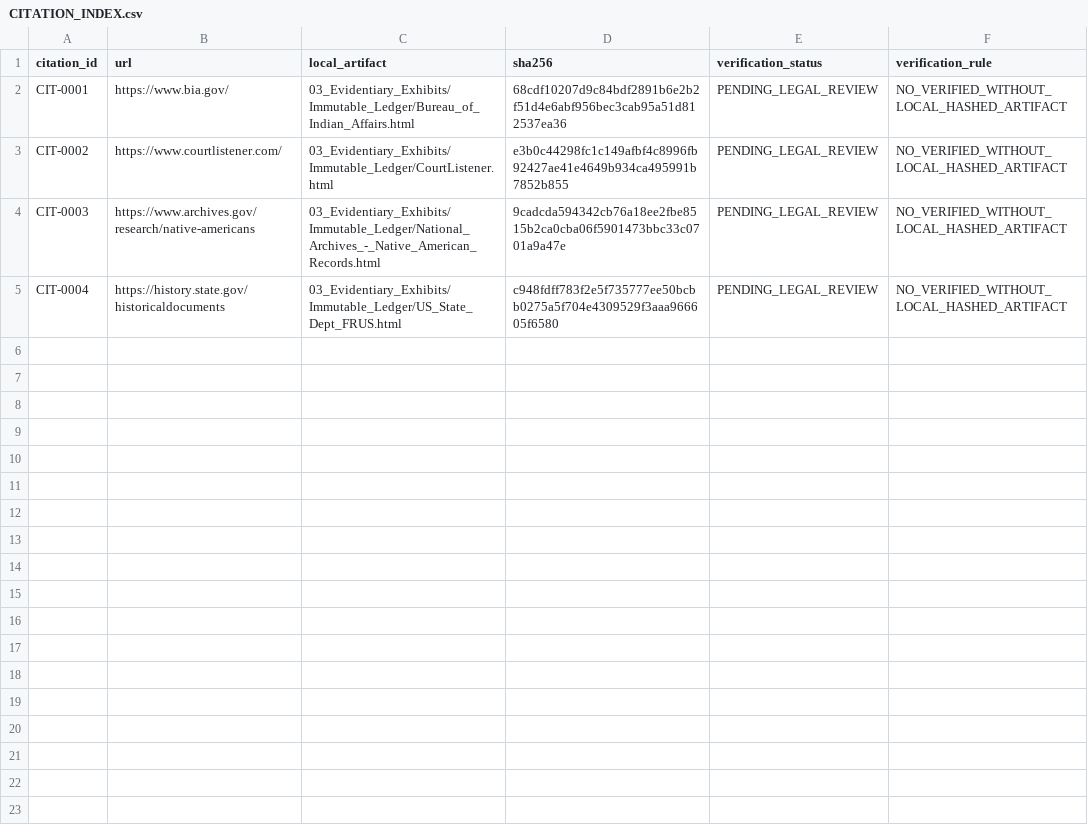
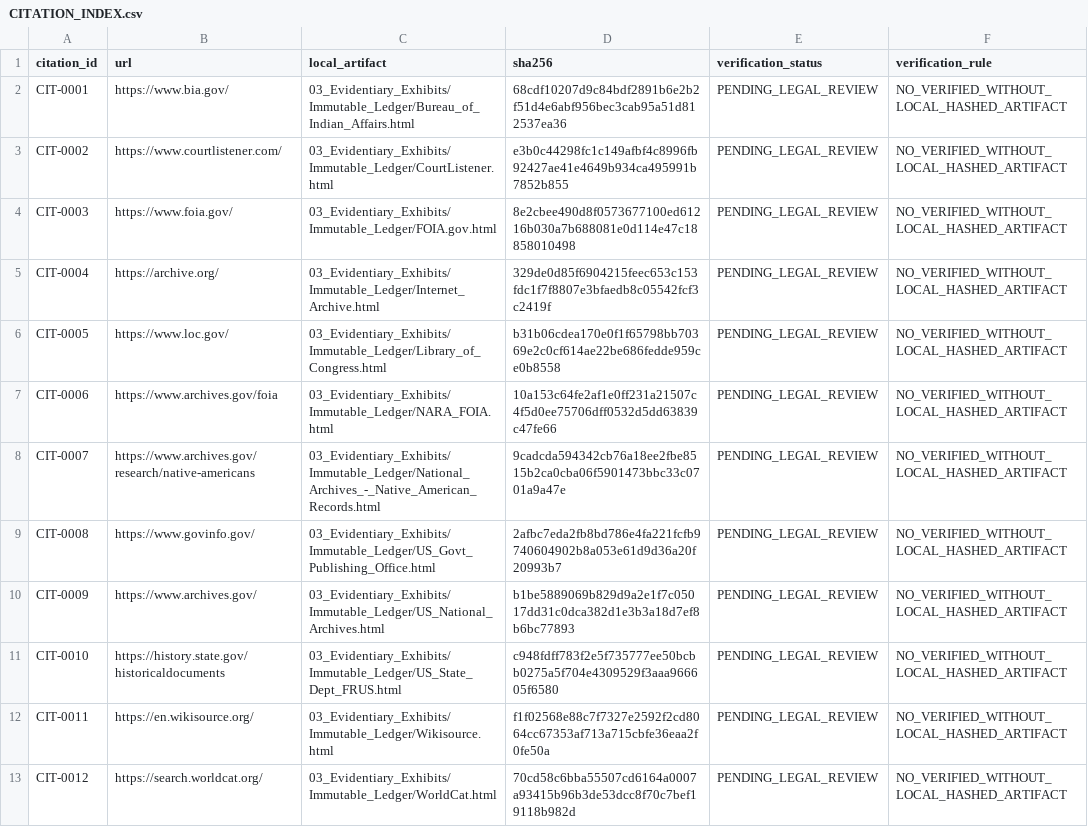
Before and after one commit to GlobalRestitutionAlliance/turtle-island-us-ca-la-jolla-band-of-luiseno-indians-califor-master-litigation, a CSV file: 03_Evidentiary_Exhibits/CITATION_INDEX.csv, drawn as a sheet.

Commit message:
Batch 2b: harvest expanded sources, citations, manifests

```diff
--- a/03_Evidentiary_Exhibits/CITATION_INDEX.csv
+++ b/03_Evidentiary_Exhibits/CITATION_INDEX.csv
@@ -3,3 +3,11 @@ CIT-0001,https://www.bia.gov/,03_Evidentiary_Exhibits/Immutable_Ledger/Bureau_of
 CIT-0002,https://www.courtlistener.com/,03_Evidentiary_Exhibits/Immutable_Ledger/CourtListener.html,e3b0c44298fc1c149afbf4c8996fb92427ae41e4649b934ca495991b7852b855,PENDING_LEGAL_REVIEW,NO_VERIFIED_WITHOUT_LOCAL_HASHED_ARTIFACT
-CIT-0003,https://www.archives.gov/research/native-americans,03_Evidentiary_Exhibits/Immutable_Ledger/National_Archives_-_Native_American_Records.html,9cadcda594342cb76a18ee2fbe8515b2ca0cba06f5901473bbc33c0701a9a47e,PENDING_LEGAL_REVIEW,NO_VERIFIED_WITHOUT_LOCAL_HASHED_ARTIFACT
-CIT-0004,https://history.state.gov/historicaldocuments,03_Evidentiary_Exhibits/Immutable_Ledger/US_State_Dept_FRUS.html,c948fdff783f2e5f735777ee50bcbb0275a5f704e4309529f3aaa966605f6580,PENDING_LEGAL_REVIEW,NO_VERIFIED_WITHOUT_LOCAL_HASHED_ARTIFACT
+CIT-0003,https://www.foia.gov/,03_Evidentiary_Exhibits/Immutable_Ledger/FOIA.gov.html,8e2cbee490d8f0573677100ed61216b030a7b688081e0d114e47c18858010498,PENDING_LEGAL_REVIEW,NO_VERIFIED_WITHOUT_LOCAL_HASHED_ARTIFACT
+CIT-0004,https://archive.org/,03_Evidentiary_Exhibits/Immutable_Ledger/Internet_Archive.html,329de0d85f6904215feec653c153fdc1f7f8807e3bfaedb8c05542fcf3c2419f,PENDING_LEGAL_REVIEW,NO_VERIFIED_WITHOUT_LOCAL_HASHED_ARTIFACT
+CIT-0005,https://www.loc.gov/,03_Evidentiary_Exhibits/Immutable_Ledger/Library_of_Congress.html,b31b06cdea170e0f1f65798bb70369e2c0cf614ae22be686fedde959ce0b8558,PENDING_LEGAL_REVIEW,NO_VERIFIED_WITHOUT_LOCAL_HASHED_ARTIFACT
+CIT-0006,https://www.archives.gov/foia,03_Evidentiary_Exhibits/Immutable_Ledger/NARA_FOIA.html,10a153c64fe2af1e0ff231a21507c4f5d0ee75706dff0532d5dd63839c47fe66,PENDING_LEGAL_REVIEW,NO_VERIFIED_WITHOUT_LOCAL_HASHED_ARTIFACT
+CIT-0007,https://www.archives.gov/research/native-americans,03_Evidentiary_Exhibits/Immutable_Ledger/National_Archives_-_Native_American_Records.html,9cadcda594342cb76a18ee2fbe8515b2ca0cba06f5901473bbc33c0701a9a47e,PENDING_LEGAL_REVIEW,NO_VERIFIED_WITHOUT_LOCAL_HASHED_ARTIFACT
+CIT-0008,https://www.govinfo.gov/,03_Evidentiary_Exhibits/Immutable_Ledger/US_Govt_Publishing_Office.html,2afbc7eda2fb8bd786e4fa221fcfb9740604902b8a053e61d9d36a20f20993b7,PENDING_LEGAL_REVIEW,NO_VERIFIED_WITHOUT_LOCAL_HASHED_ARTIFACT
+CIT-0009,https://www.archives.gov/,03_Evidentiary_Exhibits/Immutable_Ledger/US_National_Archives.html,b1be5889069b829d9a2e1f7c05017dd31c0dca382d1e3b3a18d7ef8b6bc77893,PENDING_LEGAL_REVIEW,NO_VERIFIED_WITHOUT_LOCAL_HASHED_ARTIFACT
+CIT-0010,https://history.state.gov/historicaldocuments,03_Evidentiary_Exhibits/Immutable_Ledger/US_State_Dept_FRUS.html,c948fdff783f2e5f735777ee50bcbb0275a5f704e4309529f3aaa966605f6580,PENDING_LEGAL_REVIEW,NO_VERIFIED_WITHOUT_LOCAL_HASHED_ARTIFACT
+CIT-0011,https://en.wikisource.org/,03_Evidentiary_Exhibits/Immutable_Ledger/Wikisource.html,f1f02568e88c7f7327e2592f2cd8064cc67353af713a715cbfe36eaa2f0fe50a,PENDING_LEGAL_REVIEW,NO_VERIFIED_WITHOUT_LOCAL_HASHED_ARTIFACT
+CIT-0012,https://search.worldcat.org/,03_Evidentiary_Exhibits/Immutable_Ledger/WorldCat.html,70cd58c6bba55507cd6164a0007a93415b96b3de53dcc8f70c7bef19118b982d,PENDING_LEGAL_REVIEW,NO_VERIFIED_WITHOUT_LOCAL_HASHED_ARTIFACT
```
Also changed, not shown: 32 other files.
